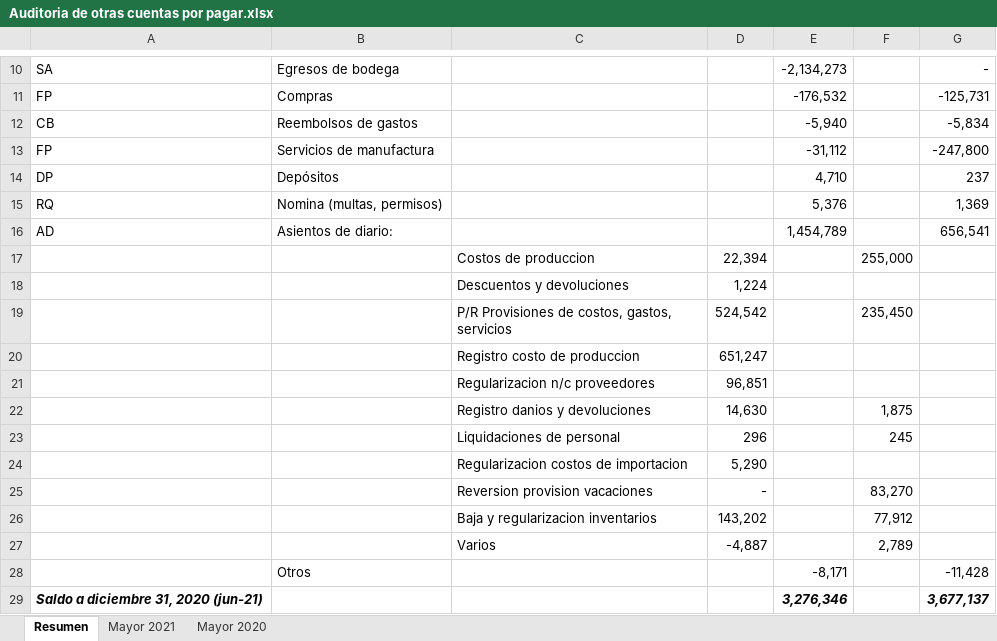
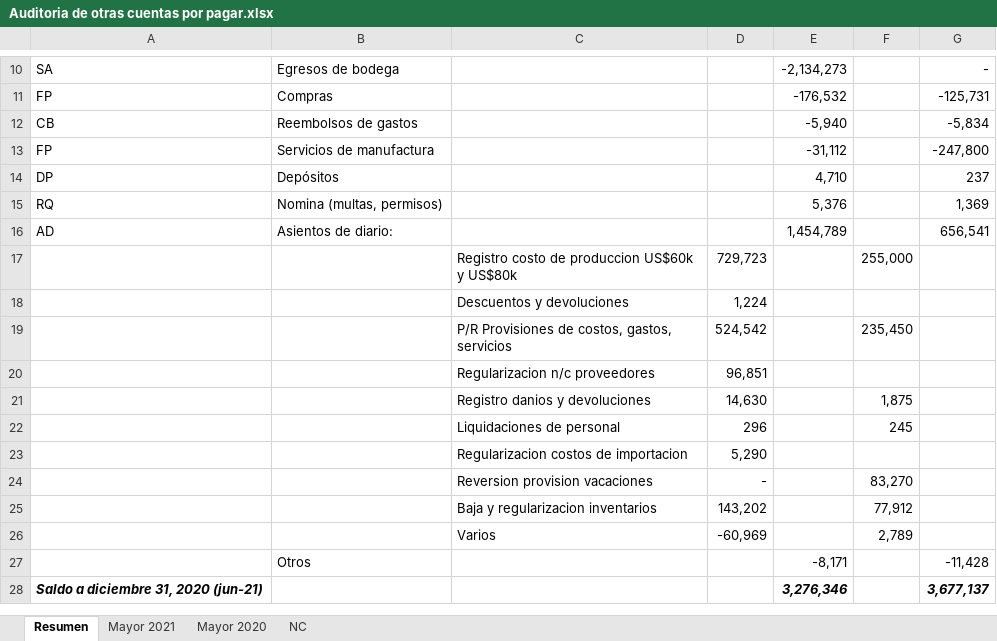
Before and after one commit to cesarleon911/Grafimpac, an Excel workbook: Fase II - Ejecucion/6000 Pruebas de Pasivos y Patrimonio/6200 Cuentas por Pagar/Otras cuentas por pagar/Auditoria de otras cuentas por pagar.xlsx, sheet Resumen, drawn as a sheet; only a part is shown, gaps mark what is left out; values as stored, in another font and other column widths than the file's, no borders; removed rows and columns are numbered as before the commit, all else as after; the diff names each change by its address in the sheet, - before the commit and + after, or states it on an @@ line.

```diff
--- a/Fase II - Ejecucion/6000 Pruebas de Pasivos y Patrimonio/6200 Cuentas por Pagar/Otras cuentas por pagar/Auditoria de otras cuentas por pagar.xlsx (sheet Resumen)
+++ b/Fase II - Ejecucion/6000 Pruebas de Pasivos y Patrimonio/6200 Cuentas por Pagar/Otras cuentas por pagar/Auditoria de otras cuentas por pagar.xlsx (sheet Resumen)
+sheet tab: NC
-row 17:  |  | Costos de produccion | 22,394 |  | 255,000
+row 17:  |  | Registro costo de produccion US$60k y US$80k | 729,723 |  | 255,000
-row 20:  |  | Registro costo de produccion | 651,247
-D26: -4,887
+D26: -60,969
```
Also changed, not shown: sheet Mayor 2020, sheet Mayor 2021, 36 other files.
